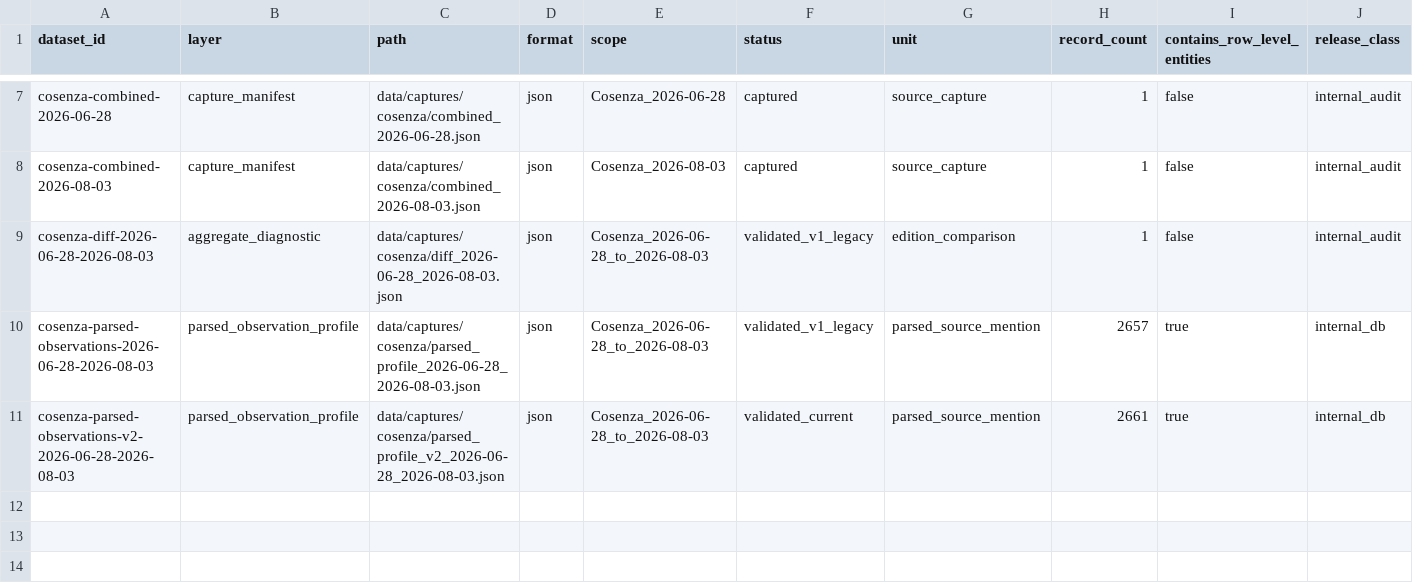
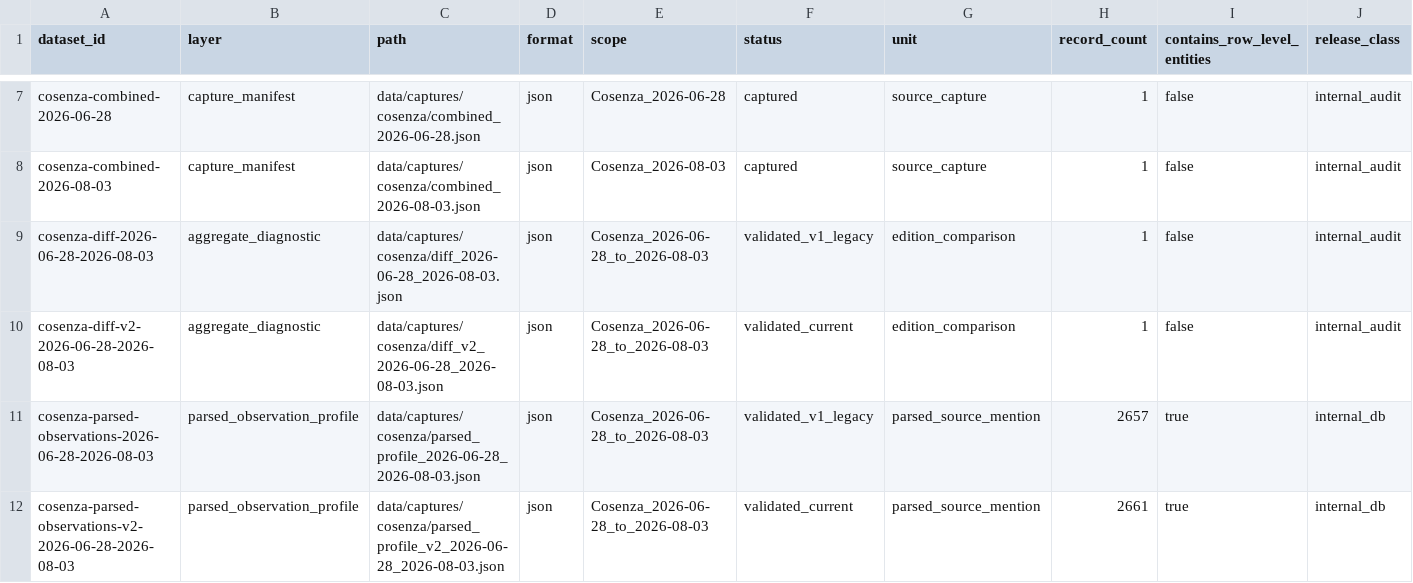
Before and after one commit to colazeta/italian-anti-mafia-whitelist, a CSV file: data/catalog.csv, drawn as a sheet; only a part is shown, gaps mark what is left out; rows hold the shown columns only; the diff names each change by its address in the sheet, - before the commit and + after, or states it on an @@ line.

Commit message:
Catalog current parser-v2 aggregate diff

```diff
--- a/data/catalog.csv
+++ b/data/catalog.csv
+row 10: cosenza-diff-v2-2026-06-28-2026-08-03 | aggregate_diagnostic | data/captures/cosenza/diff_v2_2026-06-28_2026-08-03.json | json | Cosenza_2026-06-28_to_2026-08-03 | validated_current | edition_comparison | 1 | false | internal_audit
```
